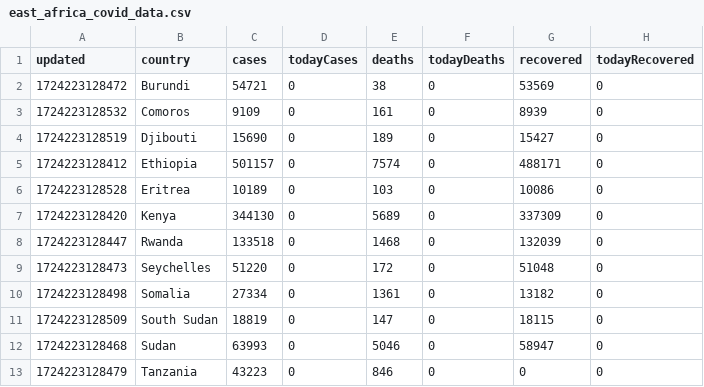
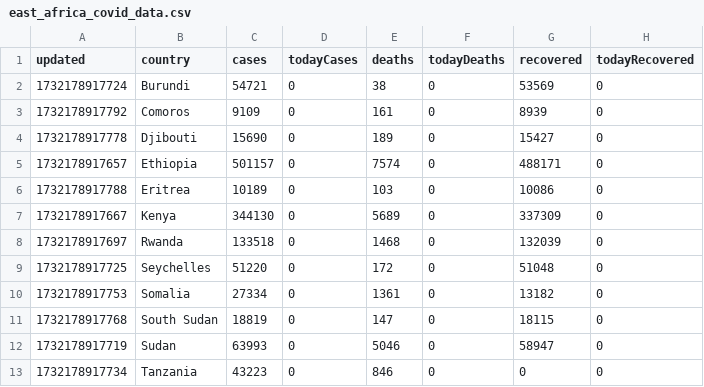
Before and after one commit to EngKhallo/Covid19_data_engineering_etl_project, a CSV file: data/raw/east_africa_covid_data.csv, drawn as a sheet; only a part is shown; the diff names each change by its address in the sheet, - before the commit and + after, or states it on an @@ line.

Commit message:
raw dataset

```diff
--- a/data/raw/east_africa_covid_data.csv
+++ b/data/raw/east_africa_covid_data.csv
-A2 (updated): 1724223128472
+A2 (updated): 1732178917724
-A3 (updated): 1724223128532
+A3 (updated): 1732178917792
-A4 (updated): 1724223128519
+A4 (updated): 1732178917778
-A5 (updated): 1724223128412
+A5 (updated): 1732178917657
-A6 (updated): 1724223128528
+A6 (updated): 1732178917788
-A7 (updated): 1724223128420
+A7 (updated): 1732178917667
-A8 (updated): 1724223128447
+A8 (updated): 1732178917697
-A9 (updated): 1724223128473
+A9 (updated): 1732178917725
-A10 (updated): 1724223128498
+A10 (updated): 1732178917753
-A11 (updated): 1724223128509
+A11 (updated): 1732178917768
-A12 (updated): 1724223128468
+A12 (updated): 1732178917719
-A13 (updated): 1724223128479
+A13 (updated): 1732178917734
```
